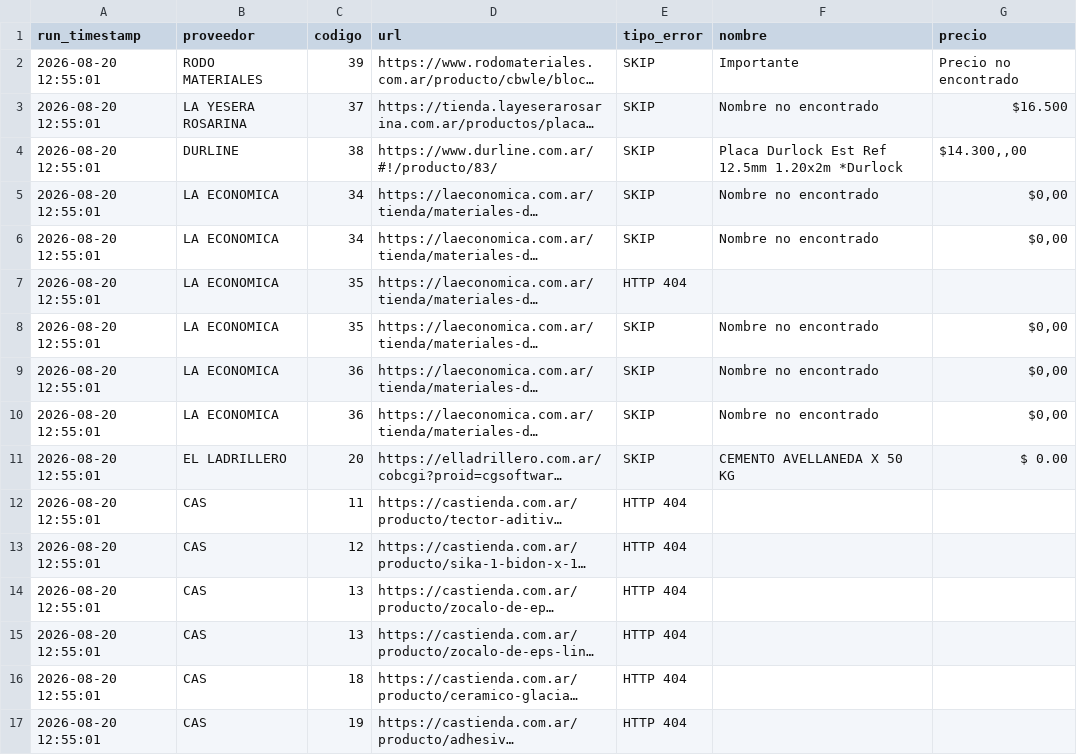
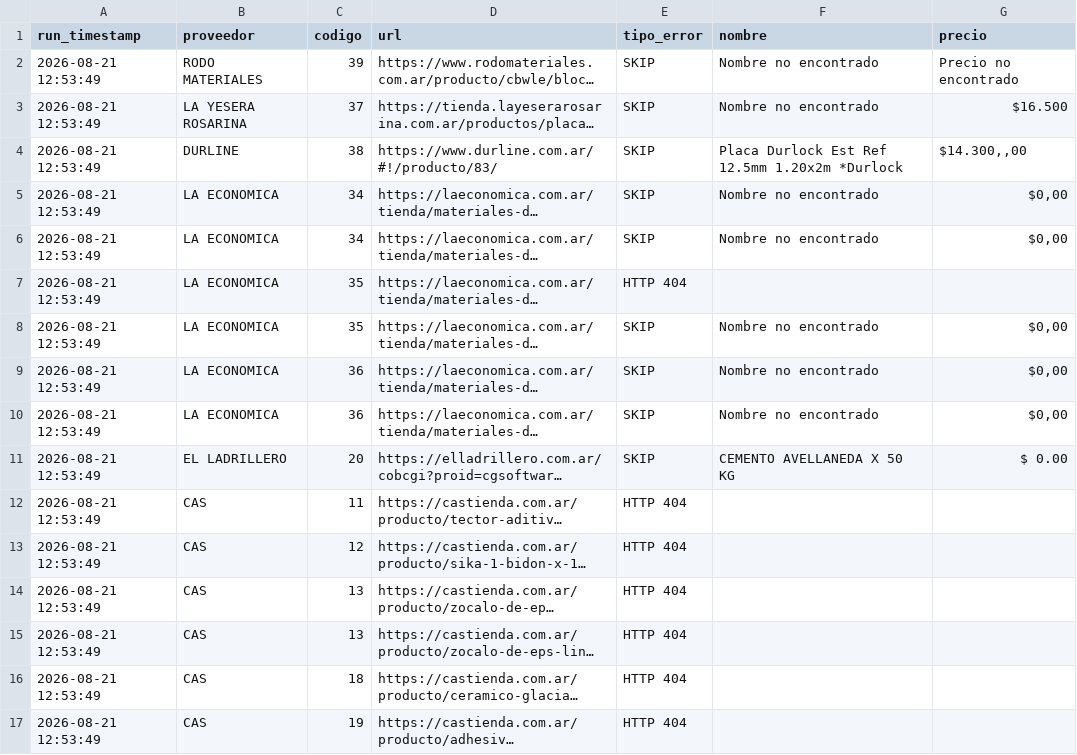
Before and after one commit to valentnluc/price_scrapper, a CSV file: errores.csv, drawn as a sheet; long unchanged cells end in …; the diff names each change by its address in the sheet, - before the commit and + after, or states it on an @@ line.

```diff
--- a/errores.csv
+++ b/errores.csv
-A2:A17 (run_timestamp): 2026-08-20 12:55:01
+A2:A17 (run_timestamp): 2026-08-21 12:53:49
-F2 (nombre): Importante
+F2 (nombre): Nombre no encontrado
```
Also changed, not shown: url_status.csv.
